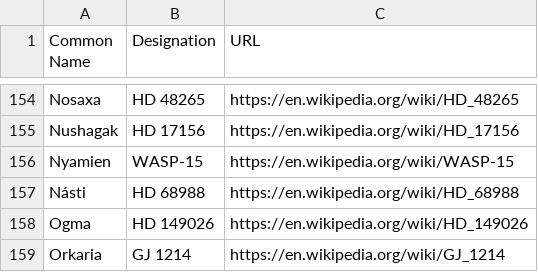
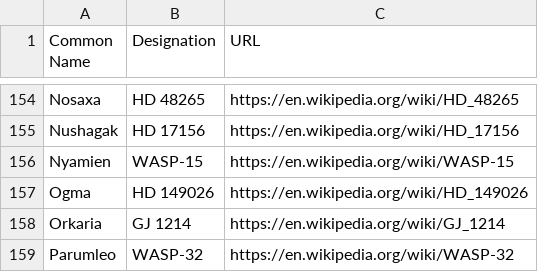
Before and after one commit to cyschneck/iau-star-names, a CSV file: data/0_backup_links.csv, drawn as a sheet; only a part is shown, gaps mark what is left out; the shorter side is filled out with more unchanged rows; the diff names each change by its address in the sheet, - before the commit and + after, or states it on an @@ line.

```diff
--- a/data/0_backup_links.csv
+++ b/data/0_backup_links.csv
-row 157: Násti | HD 68988 | https://en.wikipedia.org/wiki/HD_68988
```
Also changed, not shown: data/3_backup_star_data.csv.
